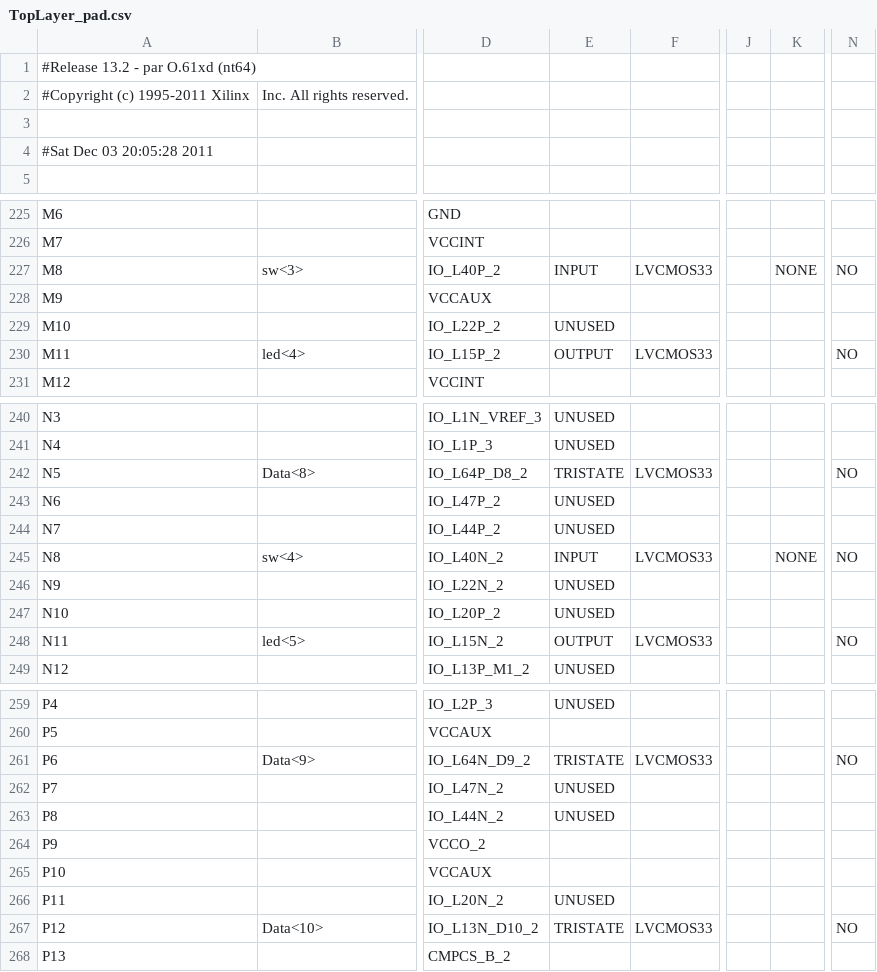
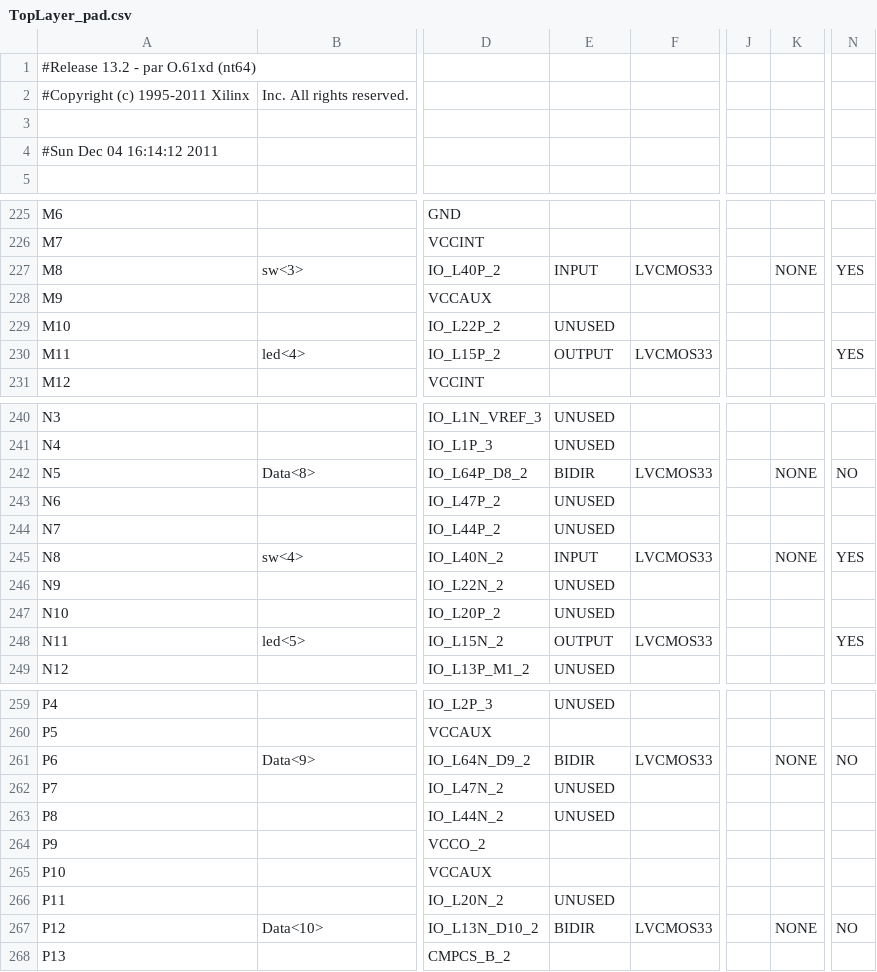
Before and after one commit to Samuirai/fpga, a CSV file: Memory/TopLayer_pad.csv, drawn as a sheet; only a part is shown, gaps mark what is left out; the diff covers the shown part only; the diff names each change by its address in the sheet, - before the commit and + after, or states it on an @@ line.

```diff
--- a/Memory/TopLayer_pad.csv
+++ b/Memory/TopLayer_pad.csv
-A4: #Sat Dec 03 20:05:28 2011
+A4: #Sun Dec 04 16:14:12 2011
-N227: NO
+N227: YES
-N230: NO
+N230: YES
-E242: TRISTATE
+E242: BIDIR
-K242: (empty)
+K242: NONE
-N245: NO
+N245: YES
-N248: NO
+N248: YES
-E261: TRISTATE
+E261: BIDIR
-K261: (empty)
+K261: NONE
-E267: TRISTATE
+E267: BIDIR
-K267: (empty)
+K267: NONE
```
Also changed, not shown: 42 edited cells elsewhere in this file, 47 other files.
